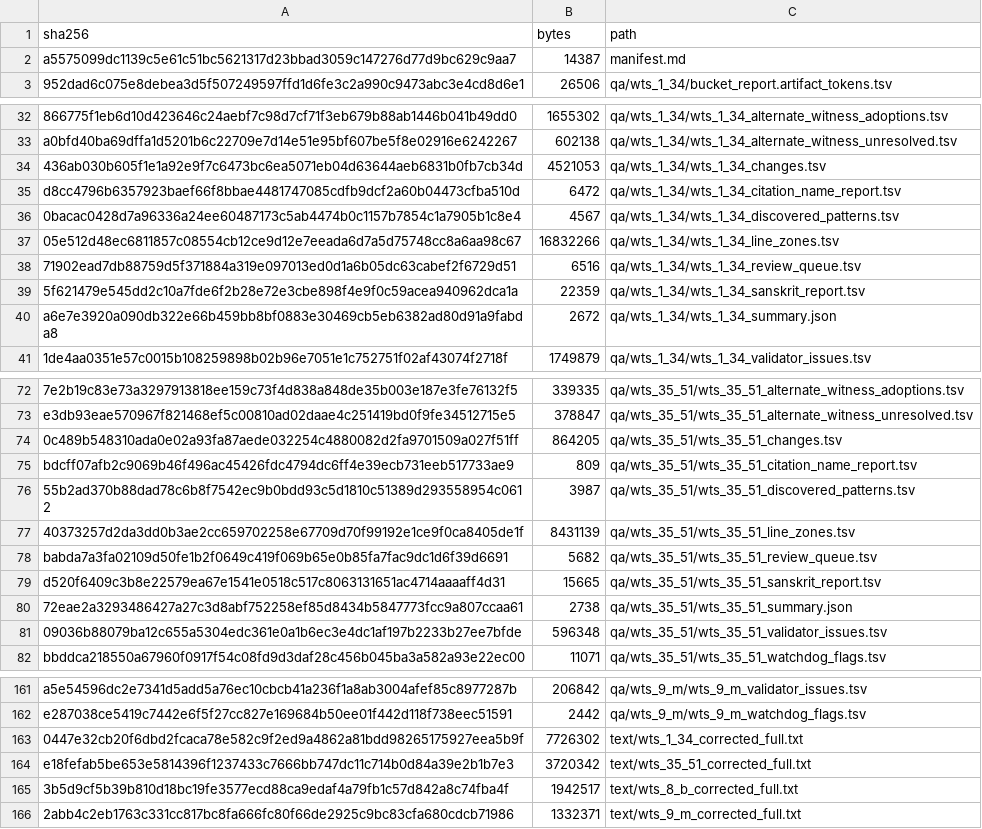
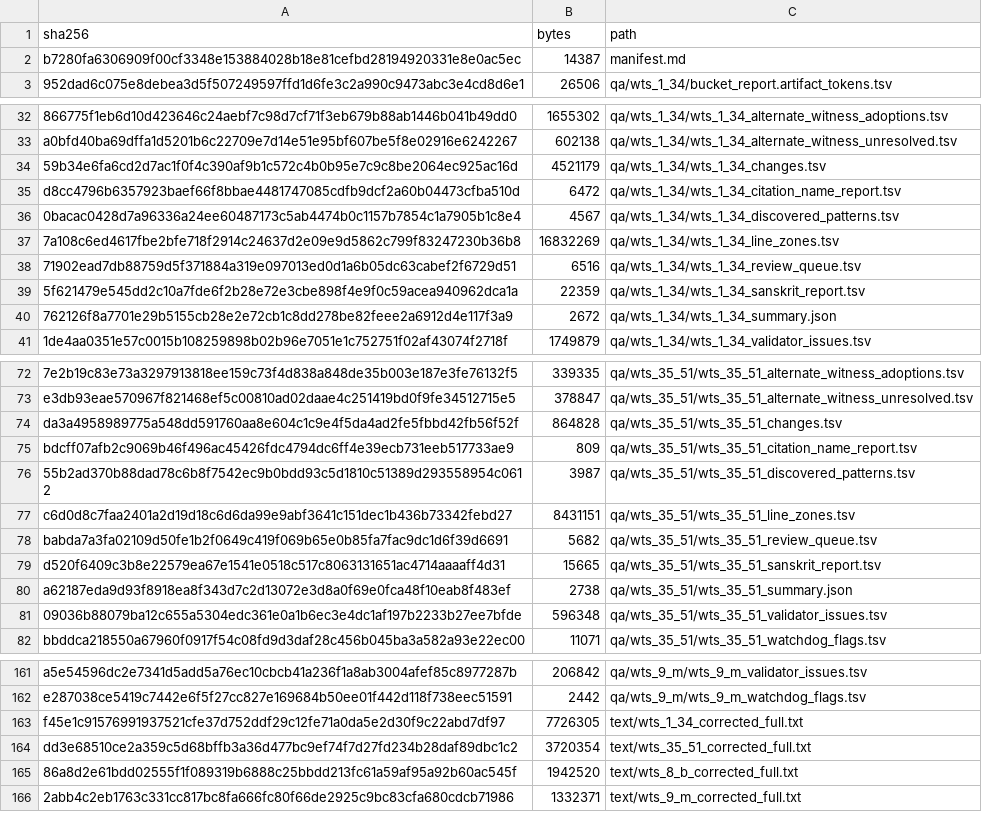
Before and after one commit to nh36/WtSOCR, a TSV file: release/current/checksums.tsv, drawn as a sheet; only a part is shown, gaps mark what is left out; the diff covers the shown part only; the diff names each change by its address in the sheet, - before the commit and + after, or states it on an @@ line.

```diff
--- a/release/current/checksums.tsv
+++ b/release/current/checksums.tsv
-A2 (sha256): a5575099dc1139c5e61c51bc5621317d23bbad3059c147276d77d9bc629c9aa7
+A2 (sha256): b7280fa6306909f00cf3348e153884028b18e81cefbd28194920331e8e0ac5ec
-A34 (sha256): 436ab030b605f1e1a92e9f7c6473bc6ea5071eb04d63644aeb6831b0fb7cb34d
+A34 (sha256): 59b34e6fa6cd2d7ac1f0f4c390af9b1c572c4b0b95e7c9c8be2064ec925ac16d
-B34 (bytes): 4521053
+B34 (bytes): 4521179
-A37 (sha256): 05e512d48ec6811857c08554cb12ce9d12e7eeada6d7a5d75748cc8a6aa98c67
+A37 (sha256): 7a108c6ed4617fbe2bfe718f2914c24637d2e09e9d5862c799f83247230b36b8
-B37 (bytes): 16832266
+B37 (bytes): 16832269
-A40 (sha256): a6e7e3920a090db322e66b459bb8bf0883e30469cb5eb6382ad80d91a9fabda8
+A40 (sha256): 762126f8a7701e29b5155cb28e2e72cb1c8dd278be82feee2a6912d4e117f3a9
-A74 (sha256): 0c489b548310ada0e02a93fa87aede032254c4880082d2fa9701509a027f51ff
+A74 (sha256): da3a4958989775a548dd591760aa8e604c1c9e4f5da4ad2fe5fbbd42fb56f52f
-B74 (bytes): 864205
+B74 (bytes): 864828
-A77 (sha256): 40373257d2da3dd0b3ae2cc659702258e67709d70f99192e1ce9f0ca8405de1f
+A77 (sha256): c6d0d8c7faa2401a2d19d18c6d6da99e9abf3641c151dec1b436b73342febd27
-B77 (bytes): 8431139
+B77 (bytes): 8431151
-A80 (sha256): 72eae2a3293486427a27c3d8abf752258ef85d8434b5847773fcc9a807ccaa61
+A80 (sha256): a62187eda9d93f8918ea8f343d7c2d13072e3d8a0f69e0fca48f10eab8f483ef
-A163 (sha256): 0447e32cb20f6dbd2fcaca78e582c9f2ed9a4862a81bdd98265175927eea5b9f
+A163 (sha256): f45e1c91576991937521cfe37d752ddf29c12fe71a0da5e2d30f9c22abd7df97
-B163 (bytes): 7726302
+B163 (bytes): 7726305
-A164 (sha256): e18fefab5be653e5814396f1237433c7666bb747dc11c714b0d84a39e2b1b7e3
+A164 (sha256): dd3e68510ce2a359c5d68bffb3a36d477bc9ef74f7d27fd234b28daf89dbc1c2
-B164 (bytes): 3720342
+B164 (bytes): 3720354
-A165 (sha256): 3b5d9cf5b39b810d18bc19fe3577ecd88ca9edaf4a79fb1c57d842a8c74fba4f
+A165 (sha256): 86a8d2e61bdd02555f1f089319b6888c25bbdd213fc61a59af95a92b60ac545f
-B165 (bytes): 1942517
+B165 (bytes): 1942520
```
Also changed, not shown: 5 edited cells elsewhere in this file, data/correction_families.tsv, data/reference_marker_source_image_reviews.tsv, 18 other files.
